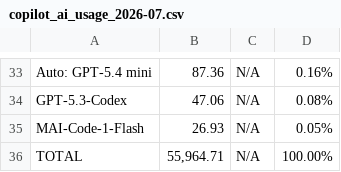
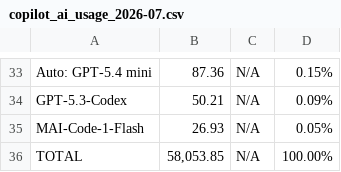
Before and after one commit to CanarysPlayground/AI-Usage-Report, a CSV file: reports/copilot_ai_usage_2026-07.csv, drawn as a sheet; only a part is shown, gaps mark what is left out; the diff covers the shown part only; the diff names each change by its address in the sheet, - before the commit and + after, or states it on an @@ line.

```diff
--- a/reports/copilot_ai_usage_2026-07.csv
+++ b/reports/copilot_ai_usage_2026-07.csv
-D33: 0.16%
+D33: 0.15%
-B34: 47.06
+B34: 50.21
-D34: 0.08%
+D34: 0.09%
-B36: 55,964.71
+B36: 58,053.85
```
Also changed, not shown: 1 added row, 1 removed row and 26 edited cells elsewhere in this file.
